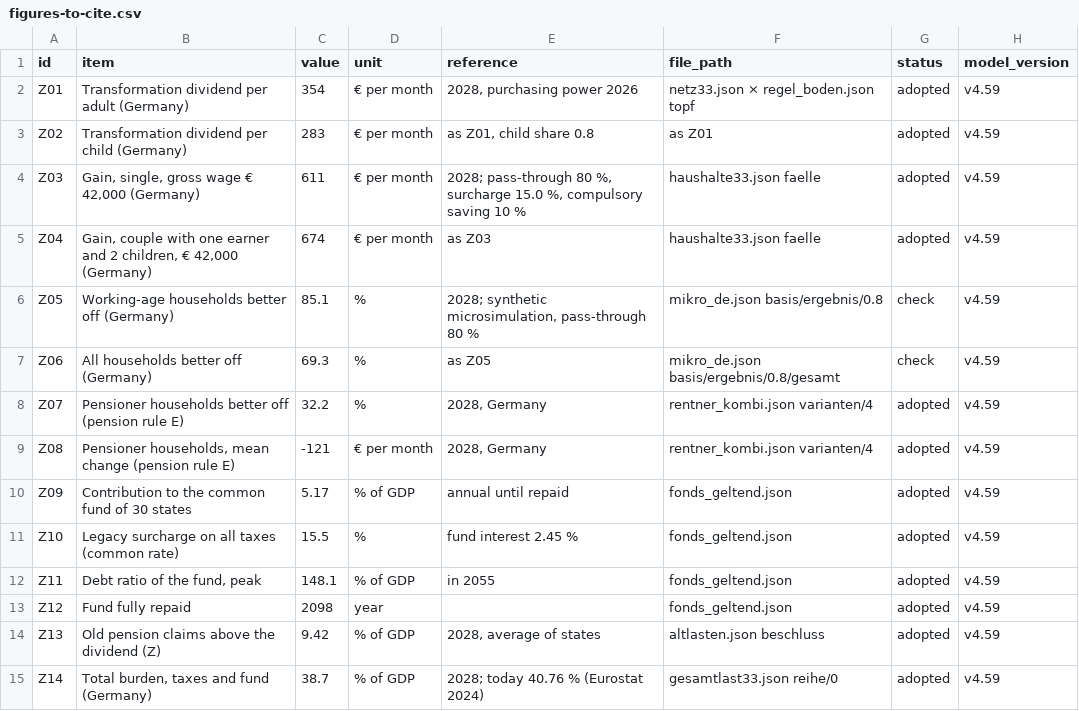
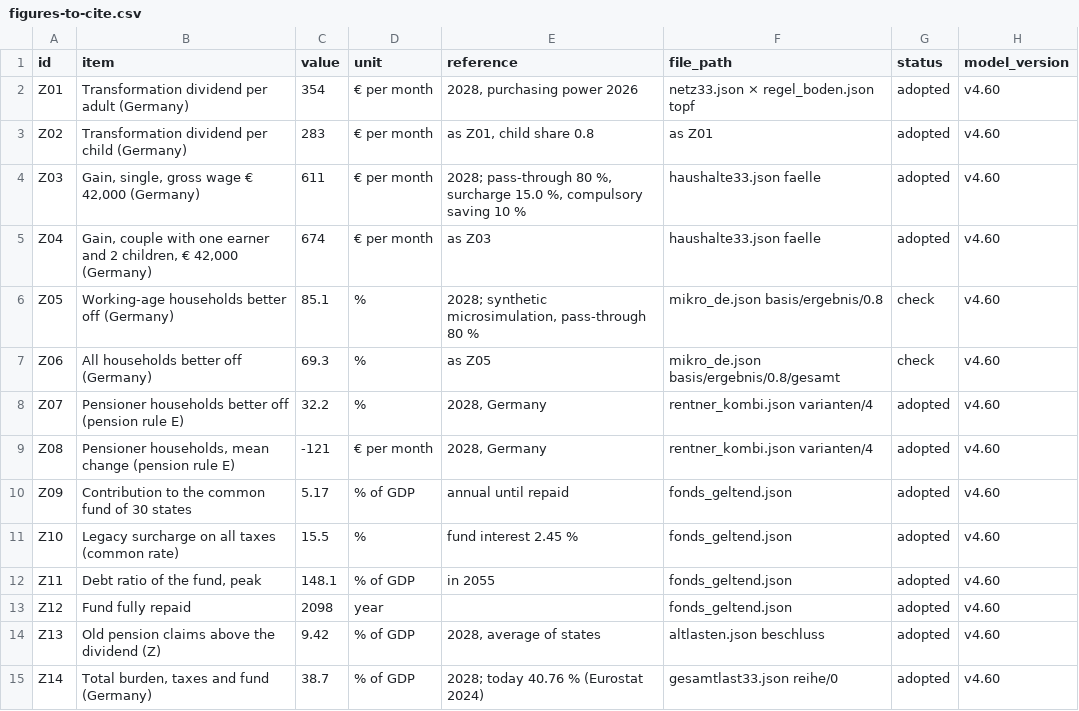
Before and after one commit to archicrowd/goldenes-drittel, a CSV file: data/figures-to-cite.csv, drawn as a sheet; only a part is shown; the diff covers the shown part only.

Commit message:
Research site, model version v4.60 (stage count, review list)

```diff
--- a/data/figures-to-cite.csv
+++ b/data/figures-to-cite.csv
@@ -1,15 +1,15 @@
 id,item,value,unit,reference,file_path,status,model_version
-Z01,Transformation dividend per adult (Germany),354,€ per month,"2028, purchasing power 2026",netz33.json × regel_boden.json topf,adopted,v4.59
-Z02,Transformation dividend per child (Germany),283,€ per month,"as Z01, child share 0.8",as Z01,adopted,v4.59
-Z03,"Gain, single, gross wage € 42,000 (Germany)",611,€ per month,"2028; pass-through 80 %, surcharge 15.0 %, compulsory saving 10 %",haushalte33.json faelle,adopted,v4.59
-Z04,"Gain, couple with one earner and 2 children, € 42,000 (Germany)",674,€ per month,as Z03,haushalte33.json faelle,adopted,v4.59
-Z05,Working-age households better off (Germany),85.1,%,"2028; synthetic microsimulation, pass-through 80 %",mikro_de.json basis/ergebnis/0.8,check,v4.59
-Z06,All households better off (Germany),69.3,%,as Z05,mikro_de.json basis/ergebnis/0.8/gesamt,check,v4.59
-Z07,Pensioner households better off (pension rule E),32.2,%,"2028, Germany",rentner_kombi.json varianten/4,adopted,v4.59
-Z08,"Pensioner households, mean change (pension rule E)",-121,€ per month,"2028, Germany",rentner_kombi.json varianten/4,adopted,v4.59
-Z09,Contribution to the common fund of 30 states,5.17,% of GDP,annual until repaid,fonds_geltend.json,adopted,v4.59
-Z10,Legacy surcharge on all taxes (common rate),15.5,%,fund interest 2.45 %,fonds_geltend.json,adopted,v4.59
-Z11,"Debt ratio of the fund, peak",148.1,% of GDP,in 2055,fonds_geltend.json,adopted,v4.59
-Z12,Fund fully repaid,2098,year,,fonds_geltend.json,adopted,v4.59
-Z13,Old pension claims above the dividend (Z),9.42,% of GDP,"2028, average of states",altlasten.json beschluss,adopted,v4.59
-Z14,"Total burden, taxes and fund (Germany)",38.7,% of GDP,2028; today 40.76 % (Eurostat 2024),gesamtlast33.json reihe/0,adopted,v4.59
+Z01,Transformation dividend per adult (Germany),354,€ per month,"2028, purchasing power 2026",netz33.json × regel_boden.json topf,adopted,v4.60
+Z02,Transformation dividend per child (Germany),283,€ per month,"as Z01, child share 0.8",as Z01,adopted,v4.60
+Z03,"Gain, single, gross wage € 42,000 (Germany)",611,€ per month,"2028; pass-through 80 %, surcharge 15.0 %, compulsory saving 10 %",haushalte33.json faelle,adopted,v4.60
+Z04,"Gain, couple with one earner and 2 children, € 42,000 (Germany)",674,€ per month,as Z03,haushalte33.json faelle,adopted,v4.60
+Z05,Working-age households better off (Germany),85.1,%,"2028; synthetic microsimulation, pass-through 80 %",mikro_de.json basis/ergebnis/0.8,check,v4.60
+Z06,All households better off (Germany),69.3,%,as Z05,mikro_de.json basis/ergebnis/0.8/gesamt,check,v4.60
+Z07,Pensioner households better off (pension rule E),32.2,%,"2028, Germany",rentner_kombi.json varianten/4,adopted,v4.60
+Z08,"Pensioner households, mean change (pension rule E)",-121,€ per month,"2028, Germany",rentner_kombi.json varianten/4,adopted,v4.60
+Z09,Contribution to the common fund of 30 states,5.17,% of GDP,annual until repaid,fonds_geltend.json,adopted,v4.60
+Z10,Legacy surcharge on all taxes (common rate),15.5,%,fund interest 2.45 %,fonds_geltend.json,adopted,v4.60
+Z11,"Debt ratio of the fund, peak",148.1,% of GDP,in 2055,fonds_geltend.json,adopted,v4.60
+Z12,Fund fully repaid,2098,year,,fonds_geltend.json,adopted,v4.60
+Z13,Old pension claims above the dividend (Z),9.42,% of GDP,"2028, average of states",altlasten.json beschluss,adopted,v4.60
+Z14,"Total burden, taxes and fund (Germany)",38.7,% of GDP,2028; today 40.76 % (Eurostat 2024),gesamtlast33.json reihe/0,adopted,v4.60
```
Also changed, not shown: 20 edited cells elsewhere in this file, data/zahlen-zum-zitieren.csv, 32 other files.
